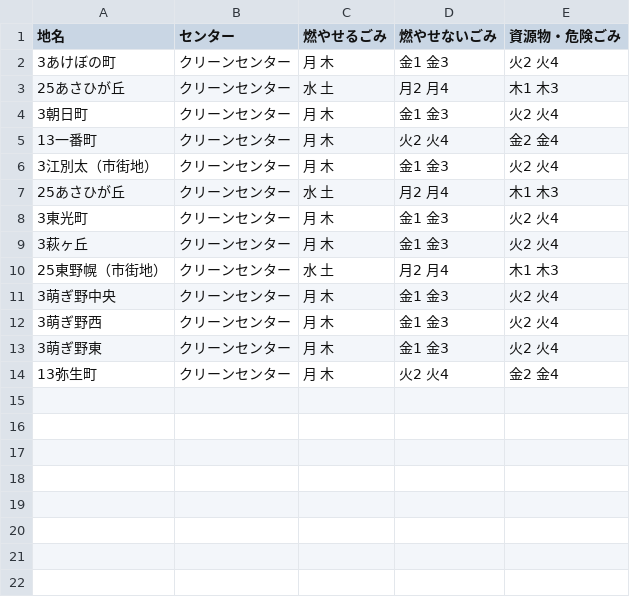
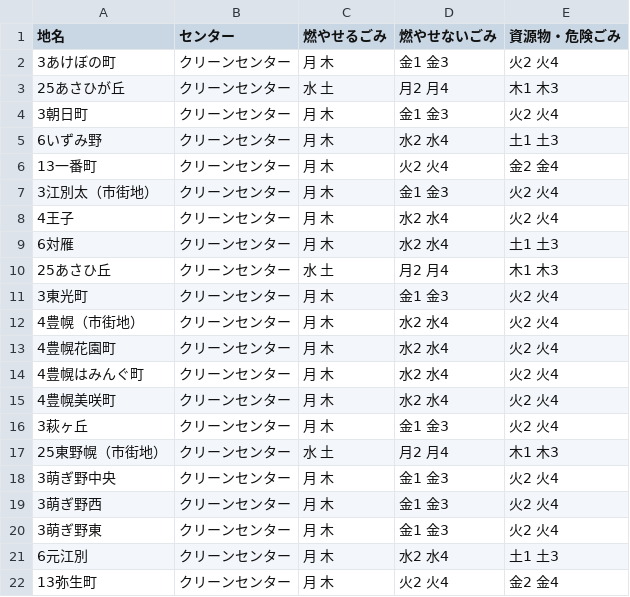
Before and after one commit to testbytest/5374, a CSV file: data/area_days.csv, drawn as a sheet.

Commit message:
Update area_days.csv

```diff
--- a/data/area_days.csv
+++ b/data/area_days.csv
@@ -4,6 +4,13 @@
 3朝日町,クリーンセンター,月 木,金1 金3,火2 火4
+6いずみ野,クリーンセンター,月 木,水2 水4,土1 土3
 13一番町,クリーンセンター,月 木,火2 火4,金2 金4
 3江別太（市街地）,クリーンセンター,月 木,金1 金3,火2 火4
-25あさひが丘,クリーンセンター,水 土,月2 月4,木1 木3
+4王子,クリーンセンター,月 木,水2 水4,火2 火4
+6対雁,クリーンセンター,月 木,水2 水4,土1 土3
+25あさひ丘,クリーンセンター,水 土,月2 月4,木1 木3
 3東光町,クリーンセンター,月 木,金1 金3,火2 火4
+4豊幌（市街地）,クリーンセンター,月 木,水2 水4,火2 火4
+4豊幌花園町,クリーンセンター,月 木,水2 水4,火2 火4
+4豊幌はみんぐ町,クリーンセンター,月 木,水2 水4,火2 火4
+4豊幌美咲町,クリーンセンター,月 木,水2 水4,火2 火4
 3萩ヶ丘,クリーンセンター,月 木,金1 金3,火2 火4
@@ -13,2 +20,3 @@
 3萌ぎ野東,クリーンセンター,月 木,金1 金3,火2 火4
+6元江別,クリーンセンター,月 木,水2 水4,土1 土3
 13弥生町,クリーンセンター,月 木,火2 火4,金2 金4
```
